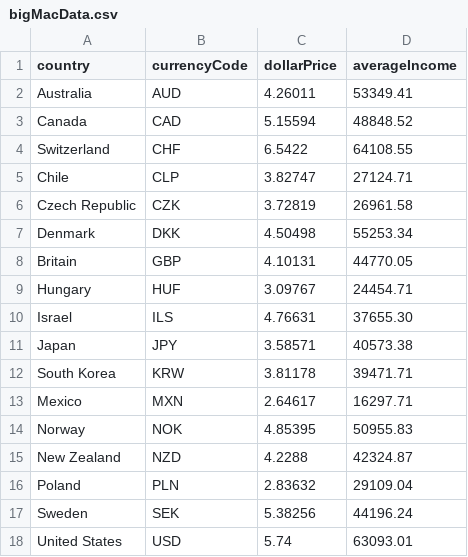
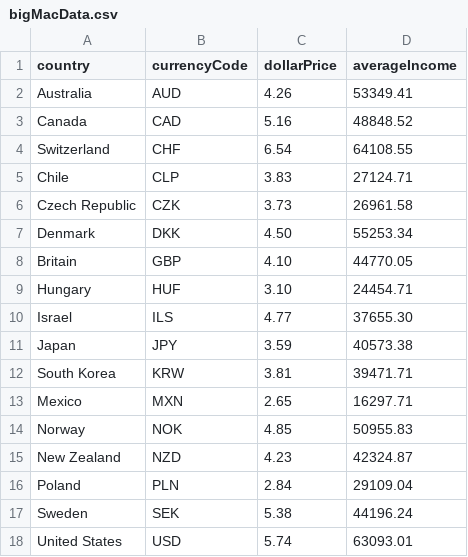
Before and after one commit to bohdanMilenko/bigMacIndexWorldwide, a CSV file: bigMacData.csv, drawn as a sheet; the diff names each change by its address in the sheet, - before the commit and + after, or states it on an @@ line.

Commit message:
Added regex check for data accuracy reading

```diff
--- a/bigMacData.csv
+++ b/bigMacData.csv
-C2 (dollarPrice): 4.26011
+C2 (dollarPrice): 4.26
-C3 (dollarPrice): 5.15594
+C3 (dollarPrice): 5.16
-C4 (dollarPrice): 6.5422
+C4 (dollarPrice): 6.54
-C5 (dollarPrice): 3.82747
+C5 (dollarPrice): 3.83
-C6 (dollarPrice): 3.72819
+C6 (dollarPrice): 3.73
-C7 (dollarPrice): 4.50498
+C7 (dollarPrice): 4.50
-C8 (dollarPrice): 4.10131
+C8 (dollarPrice): 4.10
-C9 (dollarPrice): 3.09767
+C9 (dollarPrice): 3.10
-C10 (dollarPrice): 4.76631
+C10 (dollarPrice): 4.77
-C11 (dollarPrice): 3.58571
+C11 (dollarPrice): 3.59
-C12 (dollarPrice): 3.81178
+C12 (dollarPrice): 3.81
-C13 (dollarPrice): 2.64617
+C13 (dollarPrice): 2.65
-C14 (dollarPrice): 4.85395
+C14 (dollarPrice): 4.85
-C15 (dollarPrice): 4.2288
+C15 (dollarPrice): 4.23
-C16 (dollarPrice): 2.83632
+C16 (dollarPrice): 2.84
-C17 (dollarPrice): 5.38256
+C17 (dollarPrice): 5.38
```
Also changed, not shown: 2 other files.
